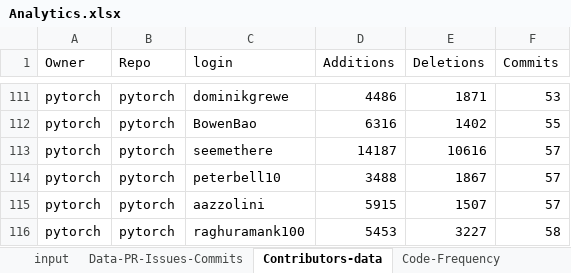
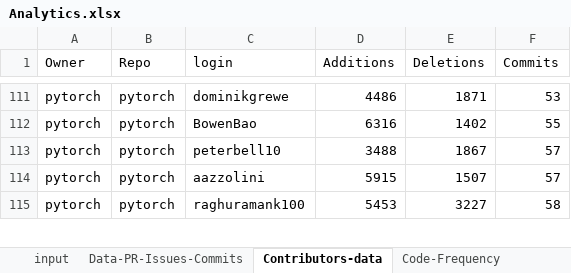
Before and after one commit to asomasundaram/GitInsights, an Excel workbook: Analytics.xlsx, sheet Contributors-data, drawn as a sheet; only a part is shown, gaps mark what is left out; values as stored, in another font and other column widths than the file's, no borders; removed rows and columns are numbered as before the commit, all else as after; the diff covers the shown part only; the diff names each change by its address in the sheet, - before the commit and + after, or states it on an @@ line.

```diff
--- a/Analytics.xlsx (sheet Contributors-data)
+++ b/Analytics.xlsx (sheet Contributors-data)
-row 113: pytorch | pytorch | seemethere | 14187 | 10616 | 57
```
Also changed, not shown: 9 added rows, 6 removed rows and 44 edited cells elsewhere in this sheet, sheet Data-PR-Issues-Commits, sheet Code-Frequency, sheet Commit-Activity, sheet input.
